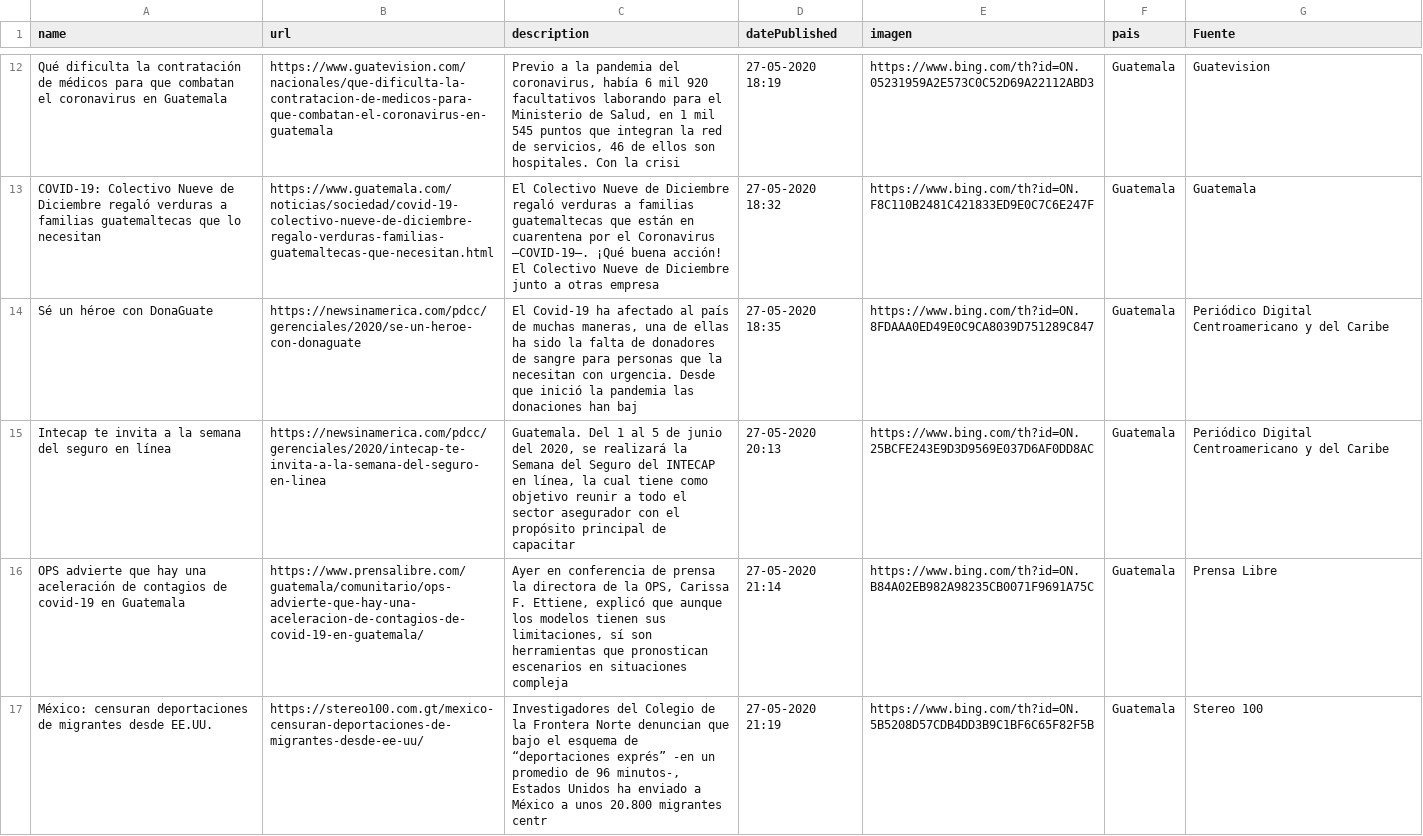
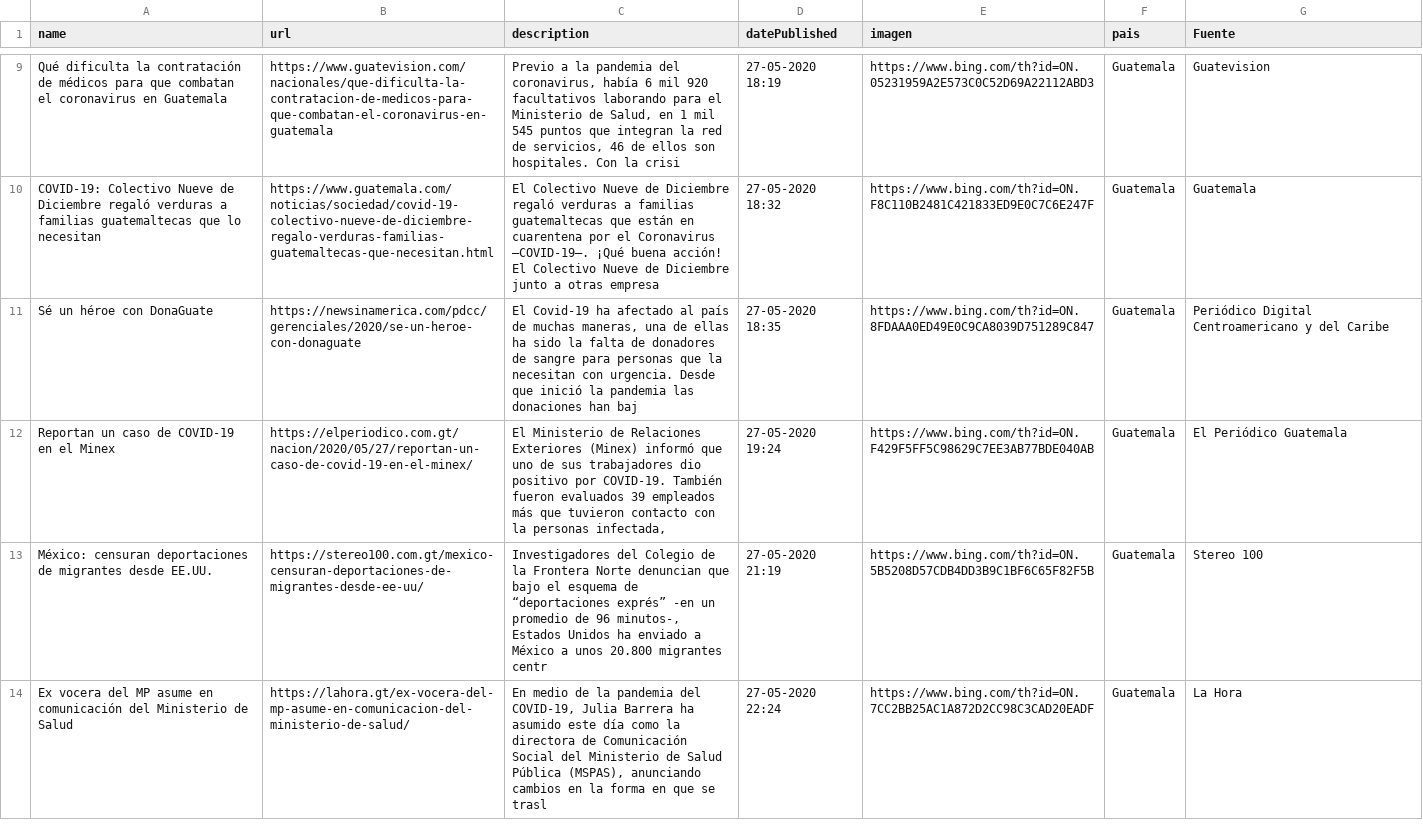
Before and after one commit to Sud-Austral/Datos_Guatemala, a CSV file: bing/news/Guatemala.csv, drawn as a sheet; only a part is shown, gaps mark what is left out; the shorter side is filled out with more unchanged rows; removed rows and columns are numbered as before the commit, all else as after; the diff covers the shown part only; the diff names each change by its address in the sheet, - before the commit and + after, or states it on an @@ line.

```diff
--- a/bing/news/Guatemala.csv
+++ b/bing/news/Guatemala.csv
-row 15: Intecap te invita a la semana del seguro en línea | https://newsinamerica.com/pdcc/gerenciales/2020/intecap-te-invita-a-la-semana-del-seguro-en-linea | Guatemala. Del 1 al 5 de junio del 2020, se realizará la Semana del Seguro del INTECAP en línea, la cual tiene como objetivo reunir a todo el sector asegurador con el propósito principal de capacitar | 27-05-2020 20:13 | https://www.bing.com/th?id=ON.25BCFE243E9D3D9569E037D6AF0DD8AC | Guatemala | Periódico Digital Centroamericano y del Caribe
-row 16: OPS advierte que hay una aceleración de contagios de covid-19 en Guatemala | https://www.prensalibre.com/guatemala/comunitario/ops-advierte-que-hay-una-aceleracion-de-contagios-de-covid-19-en-guatemala/ | Ayer en conferencia de prensa la directora de la OPS, Carissa F. Ettiene, explicó que aunque los modelos tienen sus limitaciones, sí son herramientas que pronostican escenarios en situaciones compleja | 27-05-2020 21:14 | https://www.bing.com/th?id=ON.B84A02EB982A98235CB0071F9691A75C | Guatemala | Prensa Libre
+row 12: Reportan un caso de COVID-19 en el Minex | https://elperiodico.com.gt/nacion/2020/05/27/reportan-un-caso-de-covid-19-en-el-minex/ | El Ministerio de Relaciones Exteriores (Minex) informó que uno de sus trabajadores dio positivo por COVID-19. También fueron evaluados 39 empleados más que tuvieron contacto con la personas infectada, | 27-05-2020 19:24 | https://www.bing.com/th?id=ON.F429F5FF5C98629C7EE3AB77BDE040AB | Guatemala | El Periódico Guatemala
```
Also changed, not shown: 7 added rows and 5 removed rows elsewhere in this file, Twitter/Tweet.csv.
